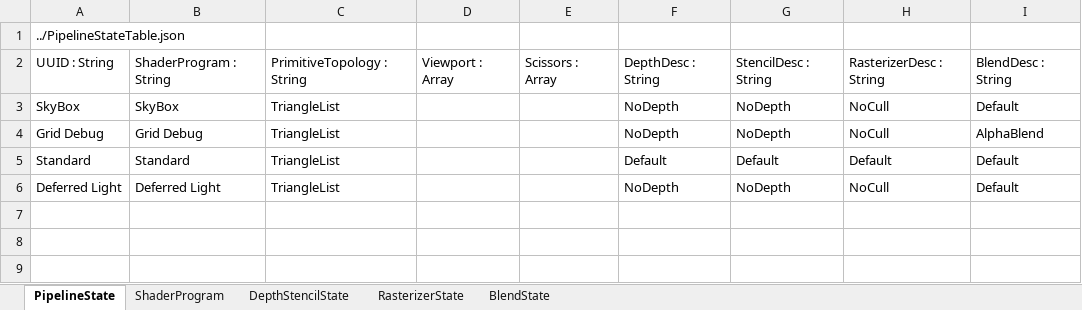
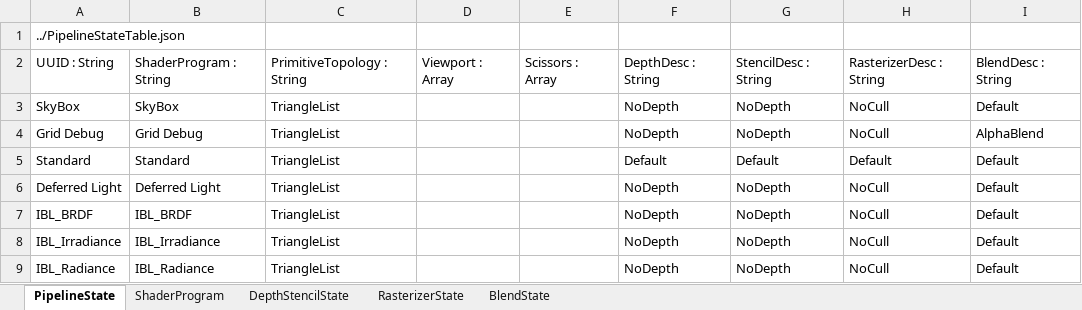
Before and after one commit to menew95/REngine, an Excel workbook: Assets/bin/graphics/table/PipelineStateTable.xlsx, sheet PipelineState, drawn as a sheet; values as stored, in another font and other column widths than the file's, no borders; table styles not drawn; the diff names each change by its address in the sheet, - before the commit and + after, or states it on an @@ line.

```diff
--- a/Assets/bin/graphics/table/PipelineStateTable.xlsx (sheet PipelineState)
+++ b/Assets/bin/graphics/table/PipelineStateTable.xlsx (sheet PipelineState)
+row 7: IBL_BRDF | IBL_BRDF | TriangleList |  |  | NoDepth | NoDepth | NoCull | Default
+row 8: IBL_Irradiance | IBL_Irradiance | TriangleList |  |  | NoDepth | NoDepth | NoCull | Default
+row 9: IBL_Radiance | IBL_Radiance | TriangleList |  |  | NoDepth | NoDepth | NoCull | Default
```
Also changed, not shown: sheet ShaderProgram, Assets/bin/graphics/table/PipelineLayoutTable.xlsx, Assets/bin/graphics/table/ResourceTable.xlsx, 41 other files.
